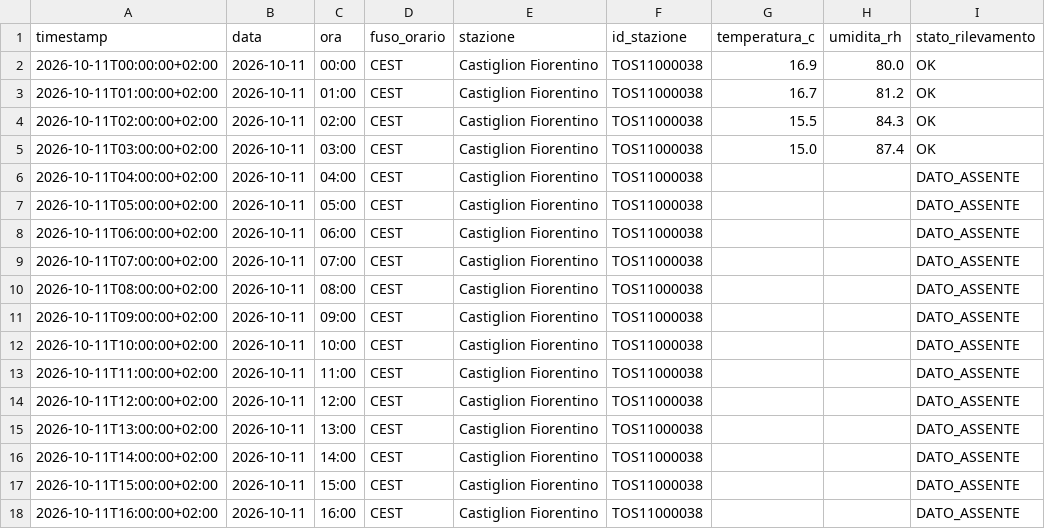
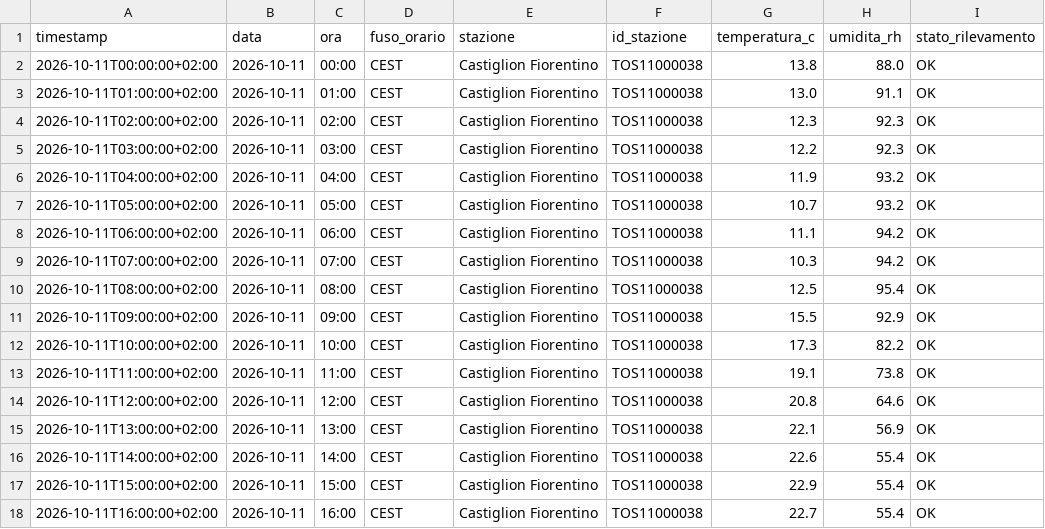
Before and after one commit to lucamancio1975-sys/Monitoraggio_Paremetri_Centraline, a CSV file: dati/stazioni/castiglion_fiorentino.csv, drawn as a sheet; only a part is shown; the diff covers the shown part only.

```diff
--- a/dati/stazioni/castiglion_fiorentino.csv
+++ b/dati/stazioni/castiglion_fiorentino.csv
@@ -1,18 +1,18 @@
 timestamp,data,ora,fuso_orario,stazione,id_stazione,temperatura_c,umidita_rh,stato_rilevamento
-2026-10-11T00:00:00+02:00,2026-10-11,00:00,CEST,Castiglion Fiorentino,TOS11000038,16.9,80.0,OK
-2026-10-11T01:00:00+02:00,2026-10-11,01:00,CEST,Castiglion Fiorentino,TOS11000038,16.7,81.2,OK
-2026-10-11T02:00:00+02:00,2026-10-11,02:00,CEST,Castiglion Fiorentino,TOS11000038,15.5,84.3,OK
-2026-10-11T03:00:00+02:00,2026-10-11,03:00,CEST,Castiglion Fiorentino,TOS11000038,15.0,87.4,OK
-2026-10-11T04:00:00+02:00,2026-10-11,04:00,CEST,Castiglion Fiorentino,TOS11000038,,,DATO_ASSENTE
-2026-10-11T05:00:00+02:00,2026-10-11,05:00,CEST,Castiglion Fiorentino,TOS11000038,,,DATO_ASSENTE
-2026-10-11T06:00:00+02:00,2026-10-11,06:00,CEST,Castiglion Fiorentino,TOS11000038,,,DATO_ASSENTE
-2026-10-11T07:00:00+02:00,2026-10-11,07:00,CEST,Castiglion Fiorentino,TOS11000038,,,DATO_ASSENTE
-2026-10-11T08:00:00+02:00,2026-10-11,08:00,CEST,Castiglion Fiorentino,TOS11000038,,,DATO_ASSENTE
-2026-10-11T09:00:00+02:00,2026-10-11,09:00,CEST,Castiglion Fiorentino,TOS11000038,,,DATO_ASSENTE
-2026-10-11T10:00:00+02:00,2026-10-11,10:00,CEST,Castiglion Fiorentino,TOS11000038,,,DATO_ASSENTE
-2026-10-11T11:00:00+02:00,2026-10-11,11:00,CEST,Castiglion Fiorentino,TOS11000038,,,DATO_ASSENTE
-2026-10-11T12:00:00+02:00,2026-10-11,12:00,CEST,Castiglion Fiorentino,TOS11000038,,,DATO_ASSENTE
-2026-10-11T13:00:00+02:00,2026-10-11,13:00,CEST,Castiglion Fiorentino,TOS11000038,,,DATO_ASSENTE
-2026-10-11T14:00:00+02:00,2026-10-11,14:00,CEST,Castiglion Fiorentino,TOS11000038,,,DATO_ASSENTE
-2026-10-11T15:00:00+02:00,2026-10-11,15:00,CEST,Castiglion Fiorentino,TOS11000038,,,DATO_ASSENTE
-2026-10-11T16:00:00+02:00,2026-10-11,16:00,CEST,Castiglion Fiorentino,TOS11000038,,,DATO_ASSENTE
+2026-10-11T00:00:00+02:00,2026-10-11,00:00,CEST,Castiglion Fiorentino,TOS11000038,13.8,88.0,OK
+2026-10-11T01:00:00+02:00,2026-10-11,01:00,CEST,Castiglion Fiorentino,TOS11000038,13.0,91.1,OK
+2026-10-11T02:00:00+02:00,2026-10-11,02:00,CEST,Castiglion Fiorentino,TOS11000038,12.3,92.3,OK
+2026-10-11T03:00:00+02:00,2026-10-11,03:00,CEST,Castiglion Fiorentino,TOS11000038,12.2,92.3,OK
+2026-10-11T04:00:00+02:00,2026-10-11,04:00,CEST,Castiglion Fiorentino,TOS11000038,11.9,93.2,OK
+2026-10-11T05:00:00+02:00,2026-10-11,05:00,CEST,Castiglion Fiorentino,TOS11000038,10.7,93.2,OK
+2026-10-11T06:00:00+02:00,2026-10-11,06:00,CEST,Castiglion Fiorentino,TOS11000038,11.1,94.2,OK
+2026-10-11T07:00:00+02:00,2026-10-11,07:00,CEST,Castiglion Fiorentino,TOS11000038,10.3,94.2,OK
+2026-10-11T08:00:00+02:00,2026-10-11,08:00,CEST,Castiglion Fiorentino,TOS11000038,12.5,95.4,OK
+2026-10-11T09:00:00+02:00,2026-10-11,09:00,CEST,Castiglion Fiorentino,TOS11000038,15.5,92.9,OK
+2026-10-11T10:00:00+02:00,2026-10-11,10:00,CEST,Castiglion Fiorentino,TOS11000038,17.3,82.2,OK
+2026-10-11T11:00:00+02:00,2026-10-11,11:00,CEST,Castiglion Fiorentino,TOS11000038,19.1,73.8,OK
+2026-10-11T12:00:00+02:00,2026-10-11,12:00,CEST,Castiglion Fiorentino,TOS11000038,20.8,64.6,OK
+2026-10-11T13:00:00+02:00,2026-10-11,13:00,CEST,Castiglion Fiorentino,TOS11000038,22.1,56.9,OK
+2026-10-11T14:00:00+02:00,2026-10-11,14:00,CEST,Castiglion Fiorentino,TOS11000038,22.6,55.4,OK
+2026-10-11T15:00:00+02:00,2026-10-11,15:00,CEST,Castiglion Fiorentino,TOS11000038,22.9,55.4,OK
+2026-10-11T16:00:00+02:00,2026-10-11,16:00,CEST,Castiglion Fiorentino,TOS11000038,22.7,55.4,OK
```
Also changed, not shown: 90 edited cells elsewhere in this file, dati/archivio_completo.csv, dati/stazioni/braccagni.csv, 26 other files.
